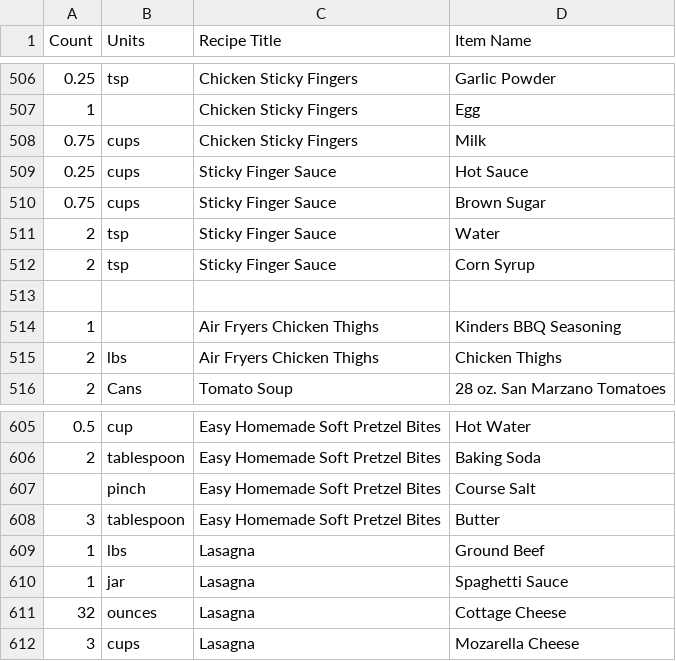
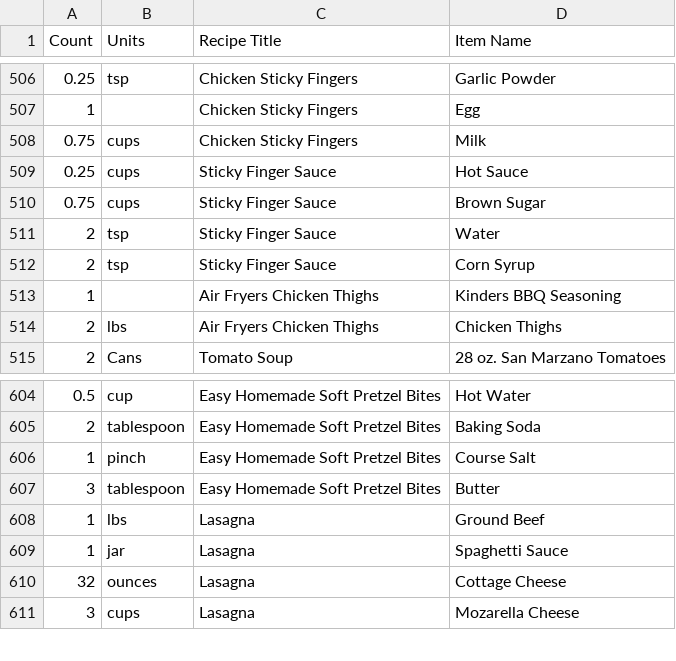
Before and after one commit to davisholdstock/ITC_350, a CSV file: Initial Setup/ourIngredients.csv, drawn as a sheet; only a part is shown, gaps mark what is left out.

Commit message:
fixed ingredients list again, there was some more typos

```diff
--- a/Initial Setup/ourIngredients.csv
+++ b/Initial Setup/ourIngredients.csv
@@ -512,3 +512,2 @@
 2,tsp,Sticky Finger Sauce,Corn Syrup
-,,,
 1,,Air Fryers Chicken Thighs,Kinders BBQ Seasoning
@@ -606,3 +605,3 @@
 2,tablespoon,Easy Homemade Soft Pretzel Bites,Baking Soda
-,pinch,Easy Homemade Soft Pretzel Bites,Course Salt
+1,pinch,Easy Homemade Soft Pretzel Bites,Course Salt
 3,tablespoon,Easy Homemade Soft Pretzel Bites,Butter
```
Also changed, not shown: 1 other file.
